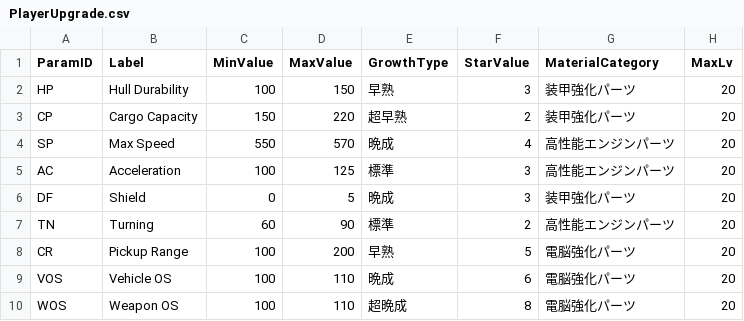
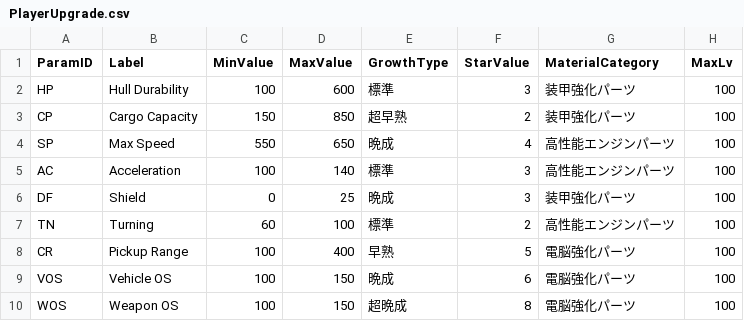
Before and after one commit to NobuoKiyota/MCW_HTML_Demo, a CSV file: cocos_project/assets/resources/Excels/PlayerUpgrade.csv, drawn as a sheet.

```diff
--- a/cocos_project/assets/resources/Excels/PlayerUpgrade.csv
+++ b/cocos_project/assets/resources/Excels/PlayerUpgrade.csv
@@ -1,10 +1,10 @@
 ParamID,Label,MinValue,MaxValue,GrowthType,StarValue,MaterialCategory,MaxLv
-HP,Hull Durability,100,150,早熟,3,装甲強化パーツ,20
-CP,Cargo Capacity,150,220,超早熟,2,装甲強化パーツ,20
-SP,Max Speed,550,570,晩成,4,高性能エンジンパーツ,20
-AC,Acceleration,100,125,標準,3,高性能エンジンパーツ,20
-DF,Shield,0,5,晩成,3,装甲強化パーツ,20
-TN,Turning,60,90,標準,2,高性能エンジンパーツ,20
-CR,Pickup Range,100,200,早熟,5,電脳強化パーツ,20
-VOS,Vehicle OS,100,110,晩成,6,電脳強化パーツ,20
-WOS,Weapon OS,100,110,超晩成,8,電脳強化パーツ,20
+HP,Hull Durability,100,600,標準,3,装甲強化パーツ,100
+CP,Cargo Capacity,150,850,超早熟,2,装甲強化パーツ,100
+SP,Max Speed,550,650,晩成,4,高性能エンジンパーツ,100
+AC,Acceleration,100,140,標準,3,高性能エンジンパーツ,100
+DF,Shield,0,25,晩成,3,装甲強化パーツ,100
+TN,Turning,60,100,標準,2,高性能エンジンパーツ,100
+CR,Pickup Range,100,400,早熟,5,電脳強化パーツ,100
+VOS,Vehicle OS,100,150,晩成,6,電脳強化パーツ,100
+WOS,Weapon OS,100,150,超晩成,8,電脳強化パーツ,100
```
Also changed, not shown: cocos_project/assets/resources/Excels/Equipment.csv, cocos_project/assets/resources/Excels/Items.csv, 39 other files.
